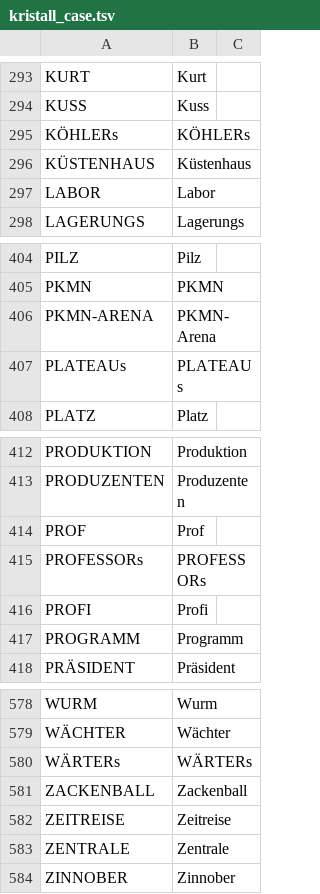
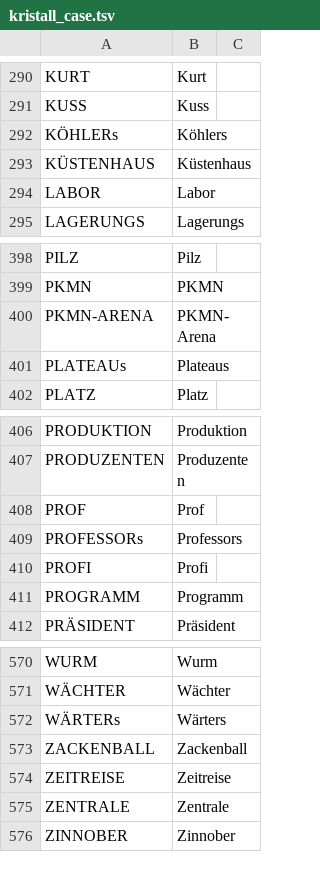
Before and after one commit to remo-vonarx/polishedcrystal, a TSV file: utils/kristall_case.tsv, drawn as a sheet; only a part is shown, gaps mark what is left out; the diff covers the shown part only.

```diff
--- a/utils/kristall_case.tsv
+++ b/utils/kristall_case.tsv
@@ -294,3 +291,3 @@ KURT	Kurt
 KUSS	Kuss
-KÖHLERs	KÖHLERs
+KÖHLERs	Köhlers
 KÜSTENHAUS	Küstenhaus
@@ -406,3 +400,3 @@ PKMN	PKMN
 PKMN-ARENA	PKMN-Arena
-PLATEAUs	PLATEAUs
+PLATEAUs	Plateaus
 PLATZ	Platz
@@ -414,3 +408,3 @@ PRODUZENTEN	Produzenten
 PROF	Prof
-PROFESSORs	PROFESSORs
+PROFESSORs	Professors
 PROFI	Profi
@@ -579,3 +571,3 @@ WURM	Wurm
 WÄCHTER	Wächter
-WÄRTERs	WÄRTERs
+WÄRTERs	Wärters
 ZACKENBALL	Zackenball
```
Also changed, not shown: 1 added row, 8 removed rows and 1 edited cell elsewhere in this file, utils/kristall_choices.tsv, 20 other files.
